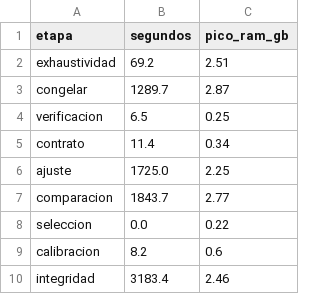
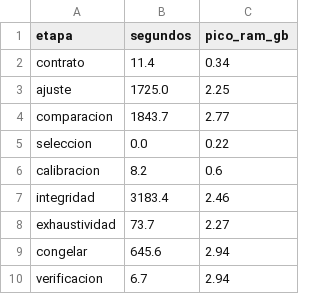
Before and after one commit to FelipeBaeza/grd-hospital-performance, a CSV file: fase4_modelado/salidas/tablas/tiempos_etapas_fase4.csv, drawn as a sheet.

```diff
--- a/fase4_modelado/salidas/tablas/tiempos_etapas_fase4.csv
+++ b/fase4_modelado/salidas/tablas/tiempos_etapas_fase4.csv
@@ -1,5 +1,2 @@
 etapa,segundos,pico_ram_gb
-exhaustividad,69.2,2.51
-congelar,1289.7,2.87
-verificacion,6.5,0.25
 contrato,11.4,0.34
@@ -10 +7,4 @@ calibracion,8.2,0.6
 integridad,3183.4,2.46
+exhaustividad,73.7,2.27
+congelar,645.6,2.94
+verificacion,6.7,2.94
```
Also changed, not shown: fase4_modelado/salidas/tablas/exhaustividad_modelos.csv, fase4_modelado/salidas/tablas/tabla_verificacion_fase4.csv, 17 other files.
